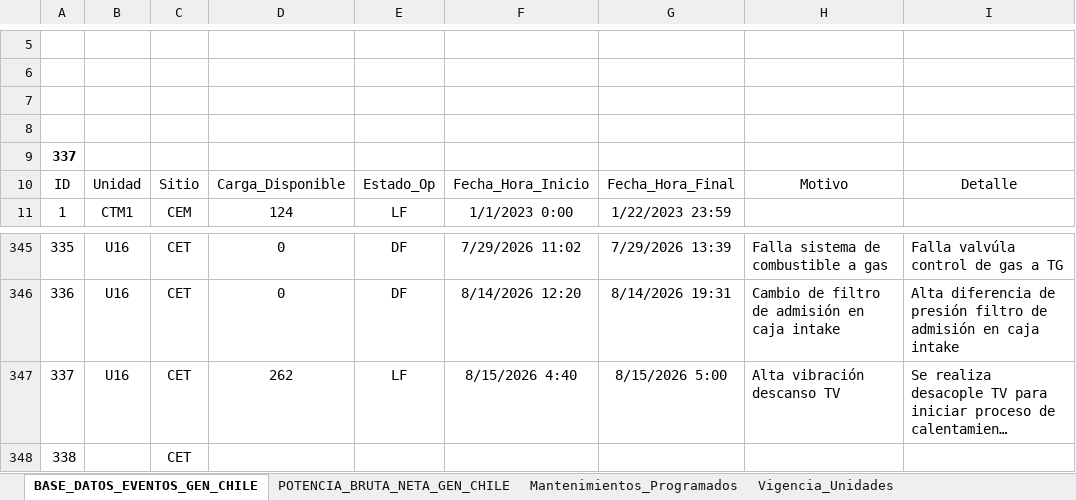
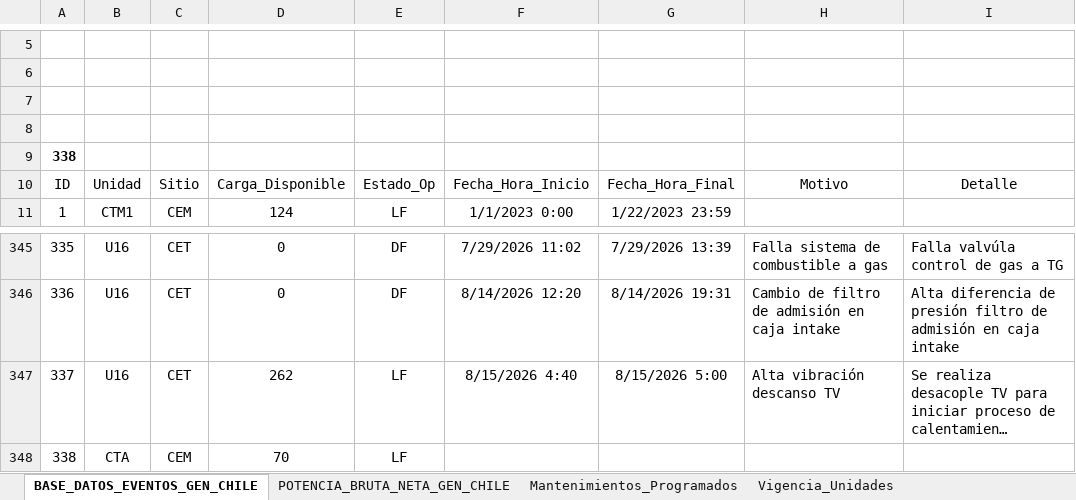
Before and after one commit to auxchecho/gen-cl-indisponibilidad, an Excel workbook: Base_Dato_Indisponibilidad_GEN_CL.xlsx, sheet BASE_DATOS_EVENTOS_GEN_CHILE, drawn as a sheet; only a part is shown, gaps mark what is left out; long unchanged cells end in …; values as stored, in another font and other column widths than the file's, no borders; charts and pictures and table styles not drawn; the diff names each change by its address in the sheet, - before the commit and + after, or states it on an @@ line.

Commit message:
Actualización automática desde SharePoint

```diff
--- a/Base_Dato_Indisponibilidad_GEN_CL.xlsx (sheet BASE_DATOS_EVENTOS_GEN_CHILE)
+++ b/Base_Dato_Indisponibilidad_GEN_CL.xlsx (sheet BASE_DATOS_EVENTOS_GEN_CHILE)
-A9: 337
+A9: 338
-B348: (empty)
+B348: CTA
-C348: CET
+C348: CEM
-D348: (empty)
+D348: 70
-E348: (empty)
+E348: LF
```
